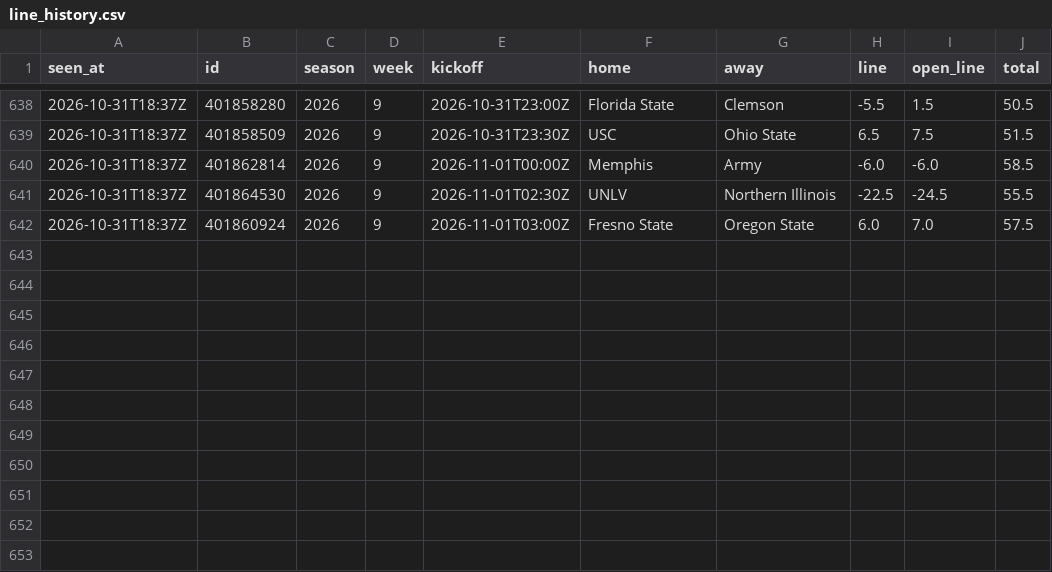
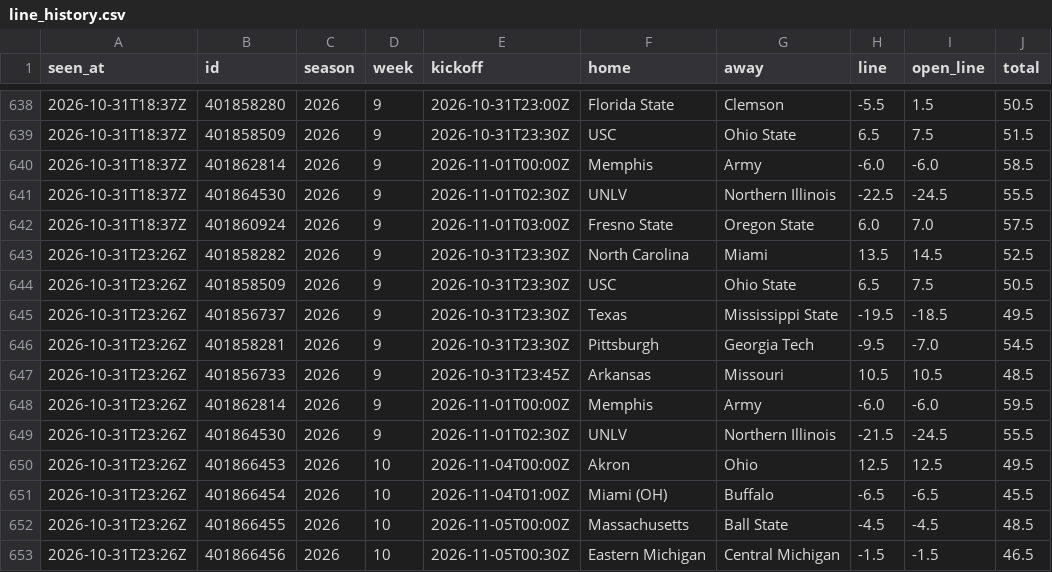
Before and after one commit to davischamann-alt/fourth-and-value, a CSV file: data/live/line_history.csv, drawn as a sheet; only a part is shown, gaps mark what is left out; the diff names each change by its address in the sheet, - before the commit and + after, or states it on an @@ line.

```diff
--- a/data/live/line_history.csv
+++ b/data/live/line_history.csv
+row 643: 2026-10-31T23:26Z | 401858282 | 2026 | 9 | 2026-10-31T23:30Z | North Carolina | Miami | 13.5 | 14.5 | 52.5
+row 644: 2026-10-31T23:26Z | 401858509 | 2026 | 9 | 2026-10-31T23:30Z | USC | Ohio State | 6.5 | 7.5 | 50.5
+row 645: 2026-10-31T23:26Z | 401856737 | 2026 | 9 | 2026-10-31T23:30Z | Texas | Mississippi State | -19.5 | -18.5 | 49.5
+row 646: 2026-10-31T23:26Z | 401858281 | 2026 | 9 | 2026-10-31T23:30Z | Pittsburgh | Georgia Tech | -9.5 | -7.0 | 54.5
+row 647: 2026-10-31T23:26Z | 401856733 | 2026 | 9 | 2026-10-31T23:45Z | Arkansas | Missouri | 10.5 | 10.5 | 48.5
+row 648: 2026-10-31T23:26Z | 401862814 | 2026 | 9 | 2026-11-01T00:00Z | Memphis | Army | -6.0 | -6.0 | 59.5
+row 649: 2026-10-31T23:26Z | 401864530 | 2026 | 9 | 2026-11-01T02:30Z | UNLV | Northern Illinois | -21.5 | -24.5 | 55.5
+row 650: 2026-10-31T23:26Z | 401866453 | 2026 | 10 | 2026-11-04T00:00Z | Akron | Ohio | 12.5 | 12.5 | 49.5
+row 651: 2026-10-31T23:26Z | 401866454 | 2026 | 10 | 2026-11-04T01:00Z | Miami (OH) | Buffalo | -6.5 | -6.5 | 45.5
+row 652: 2026-10-31T23:26Z | 401866455 | 2026 | 10 | 2026-11-05T00:00Z | Massachusetts | Ball State | -4.5 | -4.5 | 48.5
+row 653: 2026-10-31T23:26Z | 401866456 | 2026 | 10 | 2026-11-05T00:30Z | Eastern Michigan | Central Michigan | -1.5 | -1.5 | 46.5
```
Also changed, not shown: data/live/picks.csv, data/live/total_picks.csv, 5 other files.
